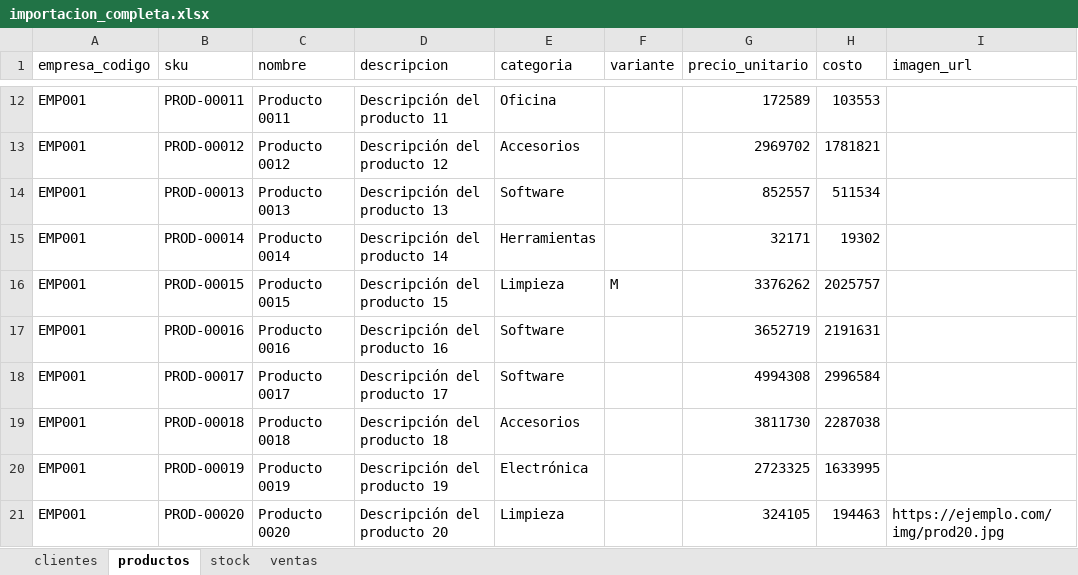
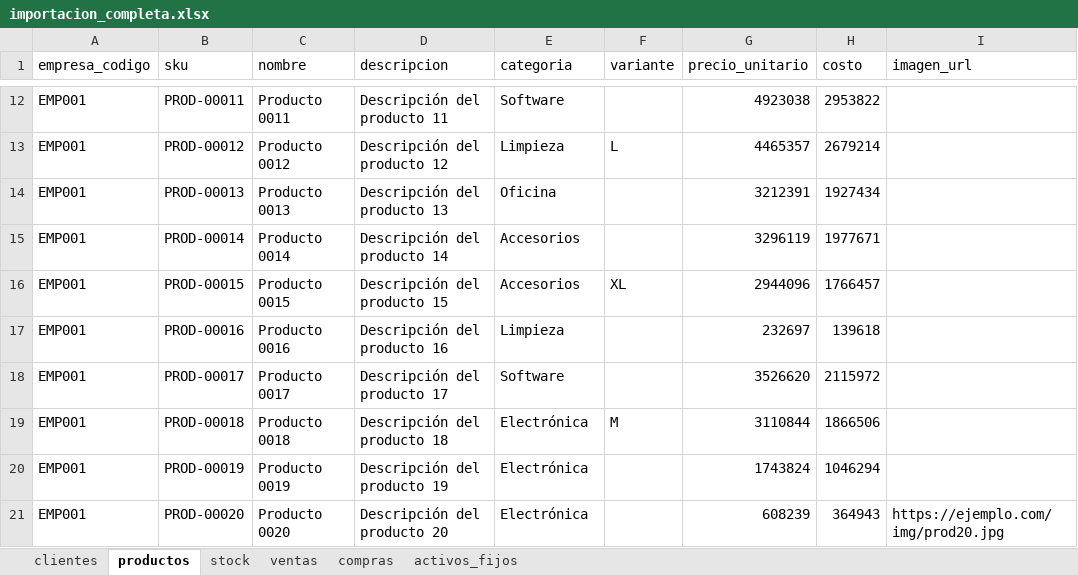
Before and after one commit to cerajimegit-dot/facturacion, an Excel workbook: examples/importacion_completa.xlsx, sheet productos, drawn as a sheet; only a part is shown, gaps mark what is left out; values as stored, in another font and other column widths than the file's, no borders; the diff covers the shown part only; the diff names each change by its address in the sheet, - before the commit and + after, or states it on an @@ line.

```diff
--- a/examples/importacion_completa.xlsx (sheet productos)
+++ b/examples/importacion_completa.xlsx (sheet productos)
+sheet tab: compras
+sheet tab: activos_fijos
-E12 (categoria): Oficina
+E12 (categoria): Software
-G12 (precio_unitario): 172589
+G12 (precio_unitario): 4923038
-H12 (costo): 103553
+H12 (costo): 2953822
-E13 (categoria): Accesorios
+E13 (categoria): Limpieza
-F13 (variante): (empty)
+F13 (variante): L
-G13 (precio_unitario): 2969702
+G13 (precio_unitario): 4465357
-H13 (costo): 1781821
+H13 (costo): 2679214
-E14 (categoria): Software
+E14 (categoria): Oficina
-G14 (precio_unitario): 852557
+G14 (precio_unitario): 3212391
-H14 (costo): 511534
+H14 (costo): 1927434
-E15 (categoria): Herramientas
+E15 (categoria): Accesorios
-G15 (precio_unitario): 32171
+G15 (precio_unitario): 3296119
-H15 (costo): 19302
+H15 (costo): 1977671
-E16 (categoria): Limpieza
+E16 (categoria): Accesorios
-F16 (variante): M
+F16 (variante): XL
-G16 (precio_unitario): 3376262
+G16 (precio_unitario): 2944096
-H16 (costo): 2025757
+H16 (costo): 1766457
-E17 (categoria): Software
+E17 (categoria): Limpieza
-G17 (precio_unitario): 3652719
+G17 (precio_unitario): 232697
-H17 (costo): 2191631
+H17 (costo): 139618
-G18 (precio_unitario): 4994308
+G18 (precio_unitario): 3526620
-H18 (costo): 2996584
+H18 (costo): 2115972
-E19 (categoria): Accesorios
+E19 (categoria): Electrónica
-F19 (variante): (empty)
+F19 (variante): M
-G19 (precio_unitario): 3811730
+G19 (precio_unitario): 3110844
-H19 (costo): 2287038
+H19 (costo): 1866506
-G20 (precio_unitario): 2723325
+G20 (precio_unitario): 1743824
-H20 (costo): 1633995
+H20 (costo): 1046294
-E21 (categoria): Limpieza
+E21 (categoria): Electrónica
-G21 (precio_unitario): 324105
+G21 (precio_unitario): 608239
-H21 (costo): 194463
+H21 (costo): 364943
```
Also changed, not shown: 1535 edited cells elsewhere in this sheet, sheet ventas, sheet stock, sheet clientes, examples/clientes.xlsx, examples/productos.xlsx, 49 other files.
